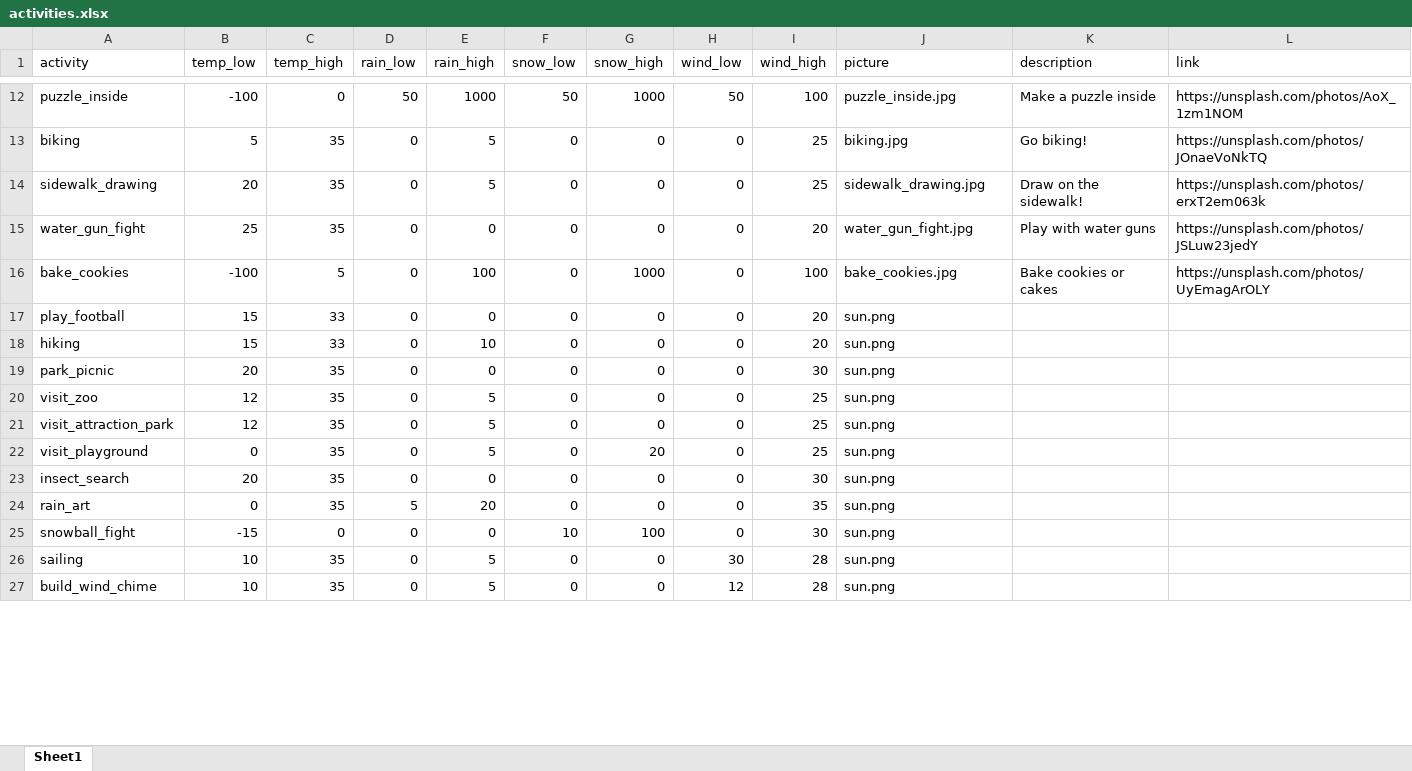
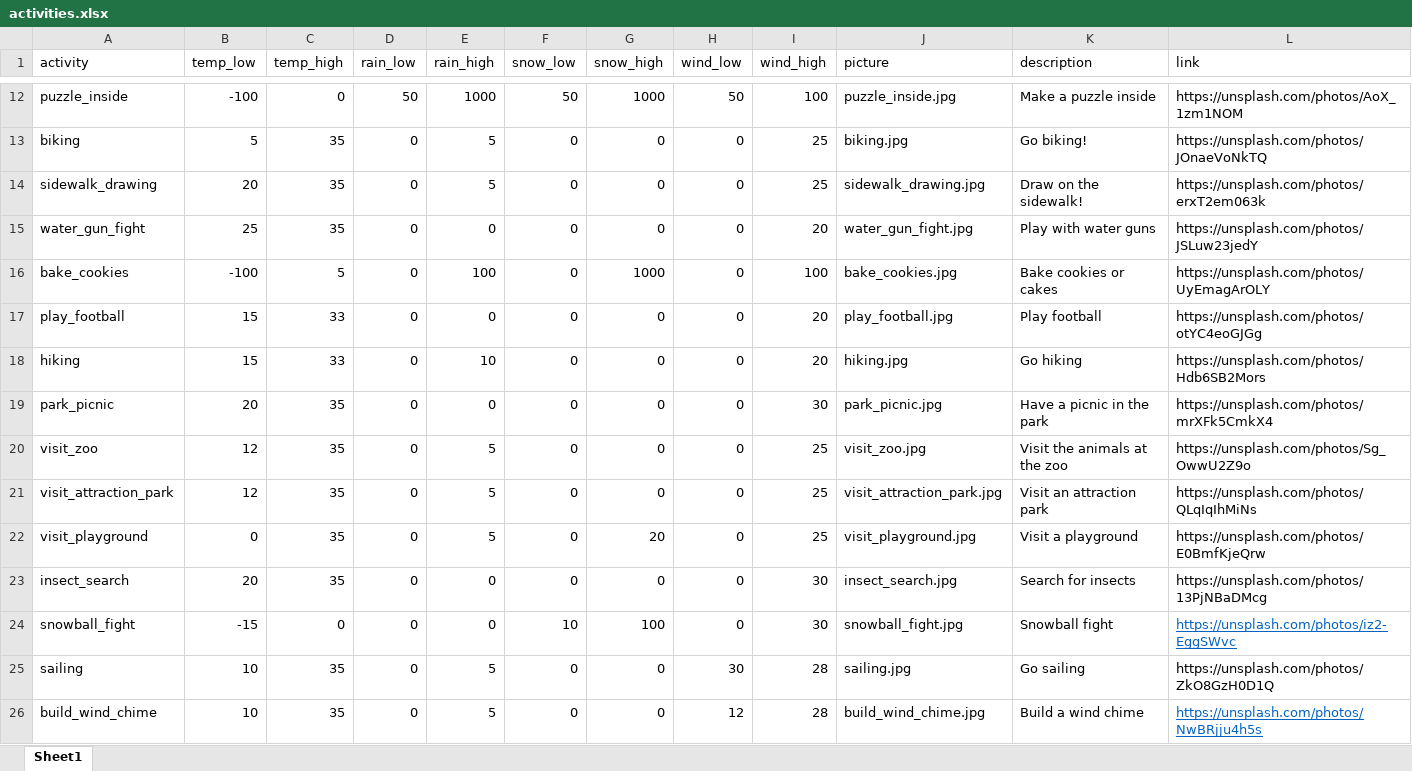
Before and after one commit to Programming-The-Next-Step-2023/ShinyWeather, an Excel workbook: ShinyWheater/R/data/activities.xlsx, sheet Sheet1, drawn as a sheet; only a part is shown, gaps mark what is left out; values as stored, in another font and other column widths than the file's, no borders; removed rows and columns are numbered as before the commit, all else as after; the diff covers the shown part only; the diff names each change by its address in the sheet, - before the commit and + after, or states it on an @@ line.

Commit message:
Added pictures

```diff
--- a/ShinyWheater/R/data/activities.xlsx (sheet Sheet1)
+++ b/ShinyWheater/R/data/activities.xlsx (sheet Sheet1)
-J17 (picture): sun.png
+J17 (picture): play_football.jpg
-K17 (description): (empty)
+K17 (description): Play football
-L17 (link): (empty)
+L17 (link): https://unsplash.com/photos/otYC4eoGJGg
-J18 (picture): sun.png
+J18 (picture): hiking.jpg
-K18 (description): (empty)
+K18 (description): Go hiking
-L18 (link): (empty)
+L18 (link): https://unsplash.com/photos/Hdb6SB2Mors
-J19 (picture): sun.png
+J19 (picture): park_picnic.jpg
-K19 (description): (empty)
+K19 (description): Have a picnic in the park
-L19 (link): (empty)
+L19 (link): https://unsplash.com/photos/mrXFk5CmkX4
-J20 (picture): sun.png
+J20 (picture): visit_zoo.jpg
-K20 (description): (empty)
+K20 (description): Visit the animals at the zoo
-L20 (link): (empty)
+L20 (link): https://unsplash.com/photos/Sg_OwwU2Z9o
-J21 (picture): sun.png
+J21 (picture): visit_attraction_park.jpg
-K21 (description): (empty)
+K21 (description): Visit an attraction park
-L21 (link): (empty)
+L21 (link): https://unsplash.com/photos/QLqIqIhMiNs
-J22 (picture): sun.png
+J22 (picture): visit_playground.jpg
-K22 (description): (empty)
+K22 (description): Visit a playground
-L22 (link): (empty)
+L22 (link): https://unsplash.com/photos/E0BmfKjeQrw
-J23 (picture): sun.png
+J23 (picture): insect_search.jpg
-K23 (description): (empty)
+K23 (description): Search for insects
-L23 (link): (empty)
+L23 (link): https://unsplash.com/photos/13PjNBaDMcg
-row 24: rain_art | 0 | 35 | 5 | 20 | 0 | 0 | 0 | 35 | sun.png
-J24 (picture): sun.png
+J24 (picture): snowball_fight.jpg
-K24 (description): (empty)
+K24 (description): Snowball fight
-L24 (link): (empty)
+L24 (link): https://unsplash.com/photos/iz2-EggSWvc
-J25 (picture): sun.png
+J25 (picture): sailing.jpg
-K25 (description): (empty)
+K25 (description): Go sailing
-L25 (link): (empty)
+L25 (link): https://unsplash.com/photos/ZkO8GzH0D1Q
-J26 (picture): sun.png
+J26 (picture): build_wind_chime.jpg
-K26 (description): (empty)
+K26 (description): Build a wind chime
-L26 (link): (empty)
+L26 (link): https://unsplash.com/photos/NwBRjju4h5s
```
Also changed, not shown: 1 added row and 10 edited cells elsewhere in this sheet, ShinyWheater/R/data/clothing.xlsx.
